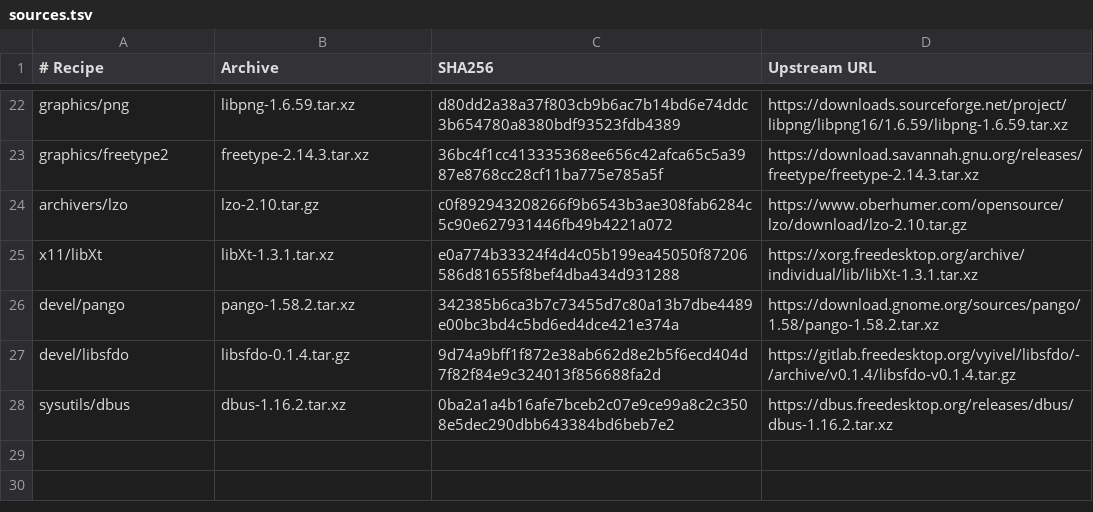
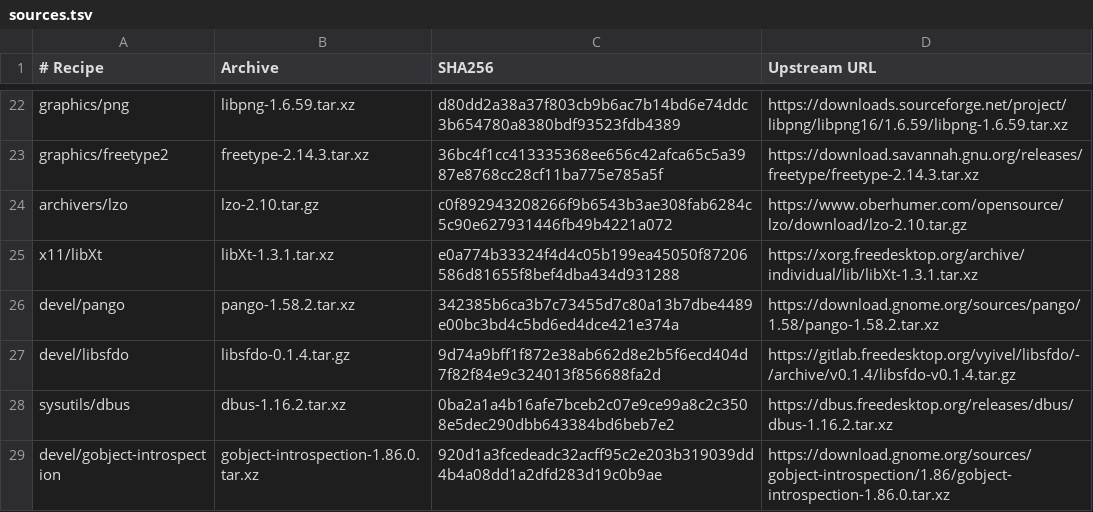
Before and after one commit to neonix20b/EmberBSD-Ports, a TSV file: profiles/common-graphics/sources.tsv, drawn as a sheet; only a part is shown, gaps mark what is left out; the diff names each change by its address in the sheet, - before the commit and + after, or states it on an @@ line.

Commit message:
feat(graphics): cross-build complete GObject Introspection with target queries

```diff
--- a/profiles/common-graphics/sources.tsv
+++ b/profiles/common-graphics/sources.tsv
+row 29: devel/gobject-introspection | gobject-introspection-1.86.0.tar.xz | 920d1a3fcedeadc32acff95c2e203b319039dd4b4a08dd1a2dfd283d19c0b9ae | https://download.gnome.org/sources/gobject-introspection/1.86/gobject-introspection-1.86.0.tar.xz
```
Also changed, not shown: 23 other files.
